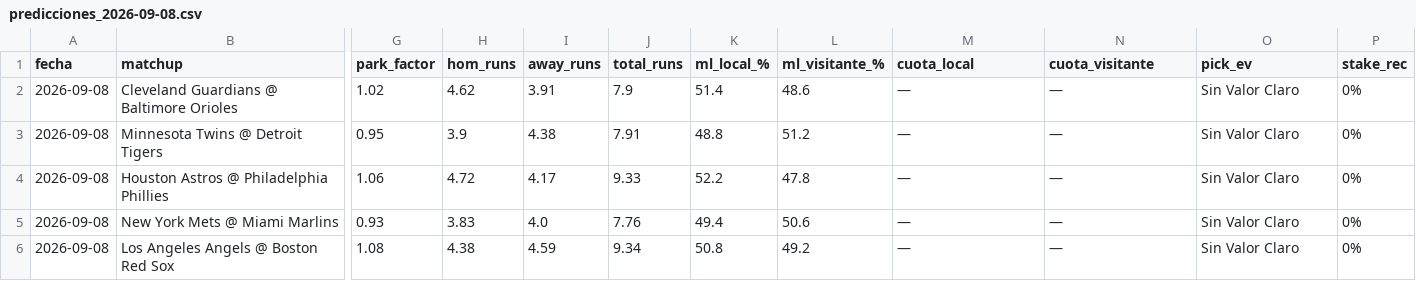
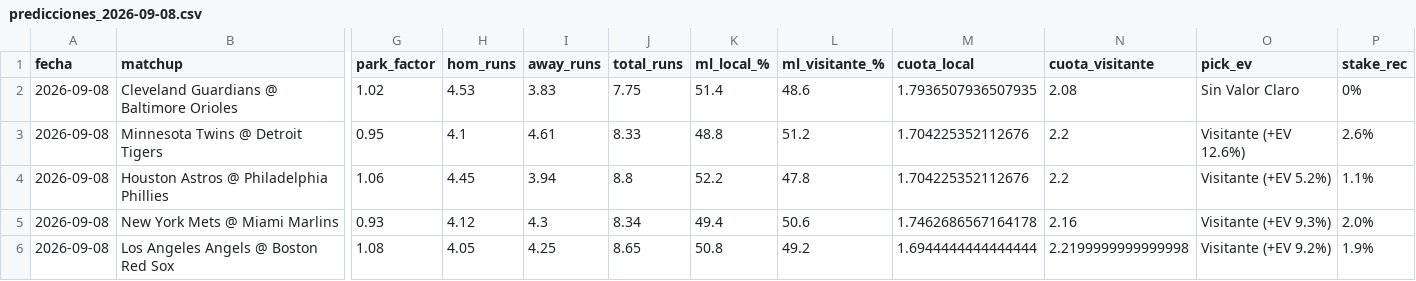
Before and after one commit to ByteLogic214/mlb-proyeccions, a CSV file: output/predicciones_2026-09-08.csv, drawn as a sheet; only a part is shown, gaps mark what is left out; the diff covers the shown part only; the diff names each change by its address in the sheet, - before the commit and + after, or states it on an @@ line.

```diff
--- a/output/predicciones_2026-09-08.csv
+++ b/output/predicciones_2026-09-08.csv
-H2 (hom_runs): 4.62
+H2 (hom_runs): 4.53
-I2 (away_runs): 3.91
+I2 (away_runs): 3.83
-J2 (total_runs): 7.9
+J2 (total_runs): 7.75
-M2 (cuota_local): —
+M2 (cuota_local): 1.7936507936507935
-N2 (cuota_visitante): —
+N2 (cuota_visitante): 2.08
-H3 (hom_runs): 3.9
+H3 (hom_runs): 4.1
-I3 (away_runs): 4.38
+I3 (away_runs): 4.61
-J3 (total_runs): 7.91
+J3 (total_runs): 8.33
-M3:M4 (cuota_local): —
+M3:M4 (cuota_local): 1.704225352112676
-N3:N4 (cuota_visitante): —
+N3:N4 (cuota_visitante): 2.2
-O3 (pick_ev): Sin Valor Claro
+O3 (pick_ev): Visitante (+EV 12.6%)
-P3 (stake_rec): 0%
+P3 (stake_rec): 2.6%
-H4 (hom_runs): 4.72
+H4 (hom_runs): 4.45
-I4 (away_runs): 4.17
+I4 (away_runs): 3.94
-J4 (total_runs): 9.33
+J4 (total_runs): 8.8
-O4 (pick_ev): Sin Valor Claro
+O4 (pick_ev): Visitante (+EV 5.2%)
-P4 (stake_rec): 0%
+P4 (stake_rec): 1.1%
-H5 (hom_runs): 3.83
+H5 (hom_runs): 4.12
-I5 (away_runs): 4.0
+I5 (away_runs): 4.3
-J5 (total_runs): 7.76
+J5 (total_runs): 8.34
-M5 (cuota_local): —
+M5 (cuota_local): 1.7462686567164178
-N5 (cuota_visitante): —
+N5 (cuota_visitante): 2.16
-O5 (pick_ev): Sin Valor Claro
+O5 (pick_ev): Visitante (+EV 9.3%)
-P5 (stake_rec): 0%
+P5 (stake_rec): 2.0%
-H6 (hom_runs): 4.38
+H6 (hom_runs): 4.05
-I6 (away_runs): 4.59
+I6 (away_runs): 4.25
-J6 (total_runs): 9.34
+J6 (total_runs): 8.65
-M6 (cuota_local): —
+M6 (cuota_local): 1.6944444444444444
-N6 (cuota_visitante): —
+N6 (cuota_visitante): 2.2199999999999998
-O6 (pick_ev): Sin Valor Claro
+O6 (pick_ev): Visitante (+EV 9.2%)
-P6 (stake_rec): 0%
+P6 (stake_rec): 1.9%
```
Also changed, not shown: 63 edited cells elsewhere in this file.
